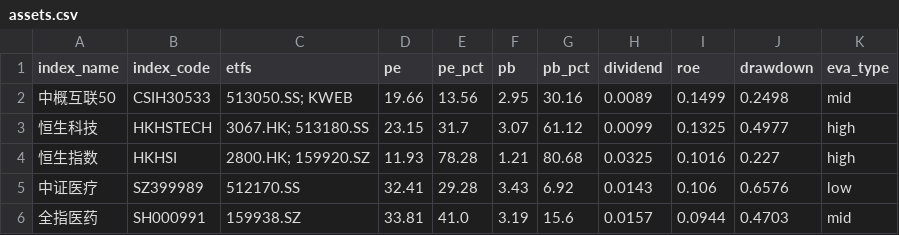
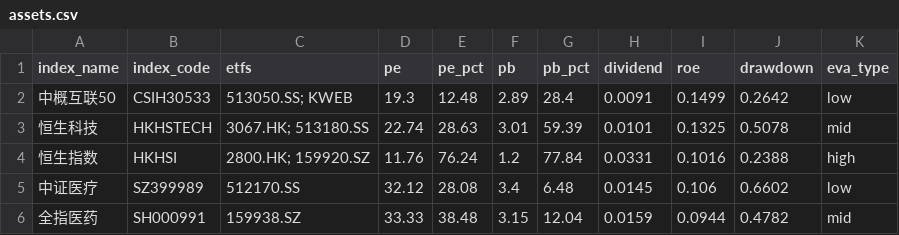
Before and after one commit to lingxuzi/etf-dashboard-auto, a CSV file: docs/assets.csv, drawn as a sheet; only a part is shown; the diff covers the shown part only.

```diff
--- a/docs/assets.csv
+++ b/docs/assets.csv
@@ -1,6 +1,6 @@
 index_name,index_code,etfs,pe,pe_pct,pb,pb_pct,dividend,roe,drawdown,eva_type
-中概互联50,CSIH30533,513050.SS; KWEB,19.66,13.56,2.95,30.16,0.0089,0.1499,0.2498,mid
-恒生科技,HKHSTECH,3067.HK; 513180.SS,23.15,31.7,3.07,61.12,0.0099,0.1325,0.4977,high
-恒生指数,HKHSI,2800.HK; 159920.SZ,11.93,78.28,1.21,80.68,0.0325,0.1016,0.227,high
-中证医疗,SZ399989,512170.SS,32.41,29.28,3.43,6.92,0.0143,0.106,0.6576,low
-全指医药,SH000991,159938.SZ,33.81,41.0,3.19,15.6,0.0157,0.0944,0.4703,mid
+中概互联50,CSIH30533,513050.SS; KWEB,19.3,12.48,2.89,28.4,0.0091,0.1499,0.2642,low
+恒生科技,HKHSTECH,3067.HK; 513180.SS,22.74,28.63,3.01,59.39,0.0101,0.1325,0.5078,mid
+恒生指数,HKHSI,2800.HK; 159920.SZ,11.76,76.24,1.2,77.84,0.0331,0.1016,0.2388,high
+中证医疗,SZ399989,512170.SS,32.12,28.08,3.4,6.48,0.0145,0.106,0.6602,low
+全指医药,SH000991,159938.SZ,33.33,38.48,3.15,12.04,0.0159,0.0944,0.4782,mid
```
Also changed, not shown: 90 edited cells elsewhere in this file.
